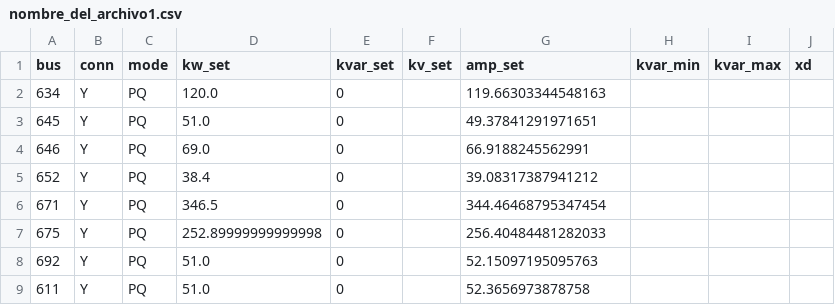
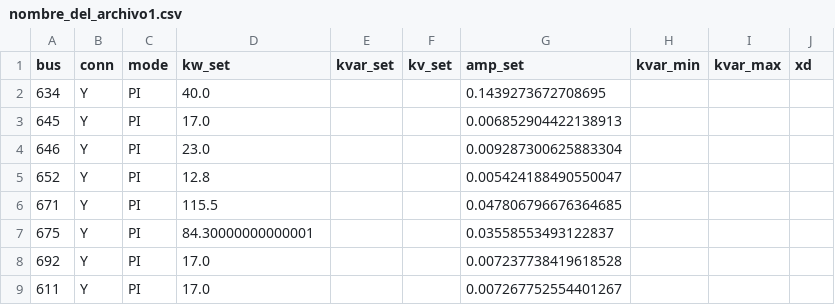
Before and after one commit to diegofdiaz/distributed_generation_proyect, a CSV file: nombre_del_archivo1.csv, drawn as a sheet.

```diff
--- a/nombre_del_archivo1.csv
+++ b/nombre_del_archivo1.csv
@@ -1,9 +1,9 @@
 bus,conn,mode,kw_set,kvar_set,kv_set,amp_set,kvar_min,kvar_max,xd
-634,Y,PQ,120.0,0,,119.66303344548163,,,
-645,Y,PQ,51.0,0,,49.37841291971651,,,
-646,Y,PQ,69.0,0,,66.9188245562991,,,
-652,Y,PQ,38.4,0,,39.08317387941212,,,
-671,Y,PQ,346.5,0,,344.46468795347454,,,
-675,Y,PQ,252.89999999999998,0,,256.40484481282033,,,
-692,Y,PQ,51.0,0,,52.15097195095763,,,
-611,Y,PQ,51.0,0,,52.3656973878758,,,
+634,Y,PI,40.0,,,0.1439273672708695,,,
+645,Y,PI,17.0,,,0.006852904422138913,,,
+646,Y,PI,23.0,,,0.009287300625883304,,,
+652,Y,PI,12.8,,,0.005424188490550047,,,
+671,Y,PI,115.5,,,0.047806796676364685,,,
+675,Y,PI,84.30000000000001,,,0.03558553493122837,,,
+692,Y,PI,17.0,,,0.007237738419618528,,,
+611,Y,PI,17.0,,,0.007267752554401267,,,
```
Also changed, not shown: caso_pi/sdpf_volts_pu10.csv, nombre_del_archivo.csv, 2 other files.
